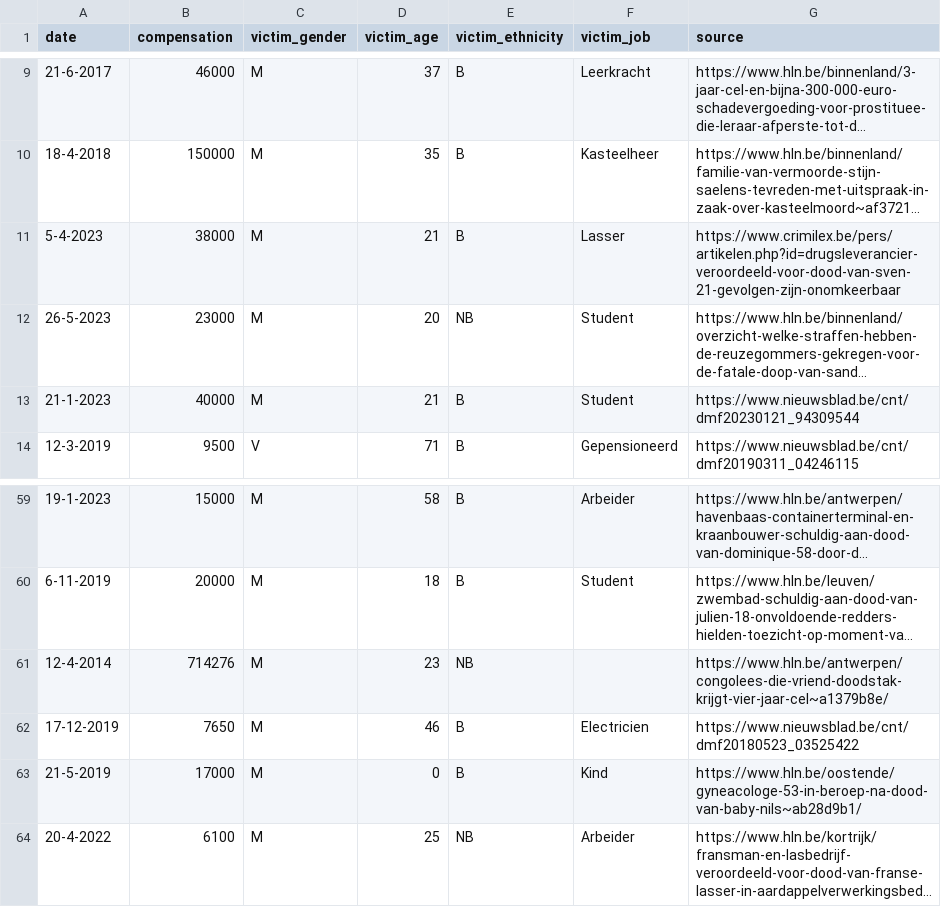
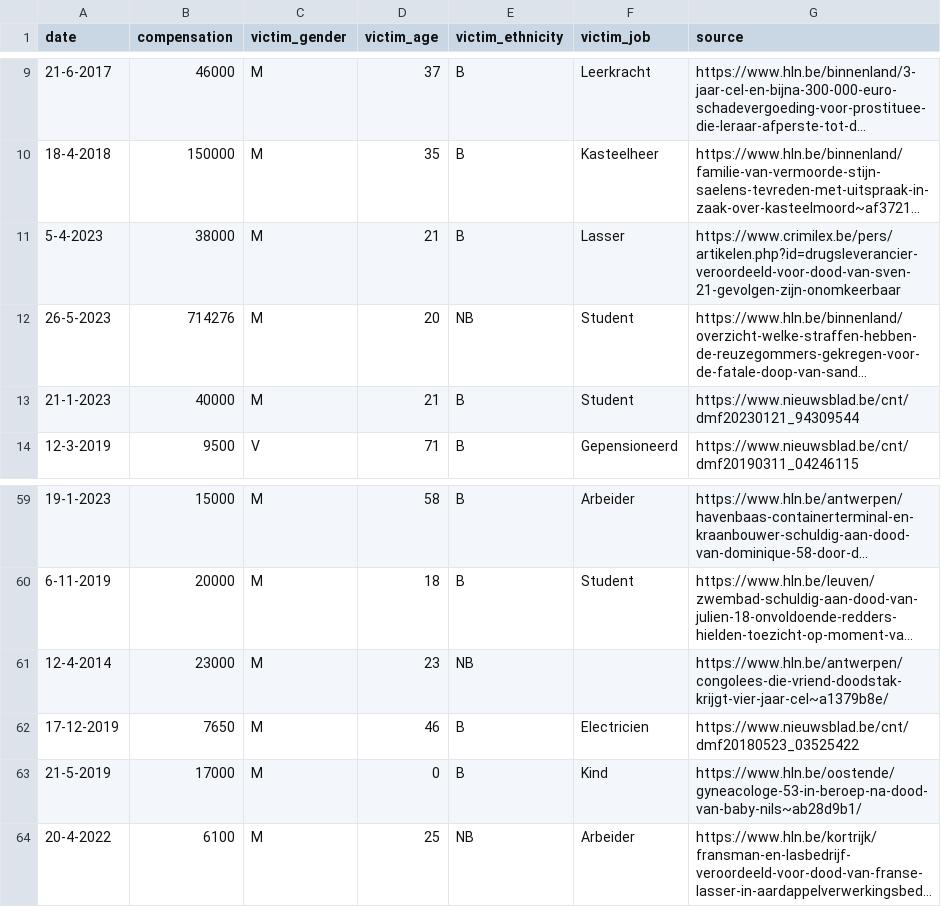
Before and after one commit to IntiDC/klassenjustitie, a CSV file: data.csv, drawn as a sheet; only a part is shown, gaps mark what is left out; long unchanged cells end in …; the diff names each change by its address in the sheet, - before the commit and + after, or states it on an @@ line.

Commit message:
bedragen omgewisseld

```diff
--- a/data.csv
+++ b/data.csv
-B12 (compensation): 23000
+B12 (compensation): 714276
-B61 (compensation): 714276
+B61 (compensation): 23000
```
